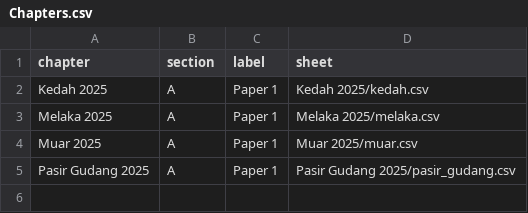
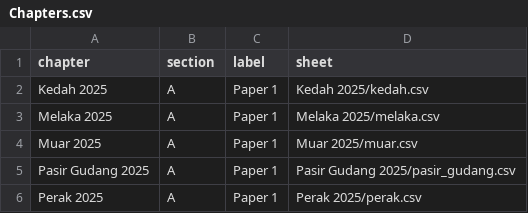
Before and after one commit to nobody0619/SPM-SC, a CSV file: Chapters.csv, drawn as a sheet; the diff names each change by its address in the sheet, - before the commit and + after, or states it on an @@ line.

Commit message:
Add files via upload

```diff
--- a/Chapters.csv
+++ b/Chapters.csv
+row 6: Perak 2025 | A | Paper 1 | Perak 2025/perak.csv
```
